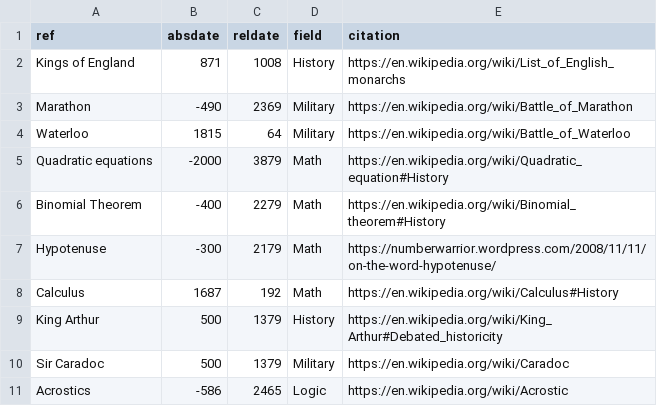
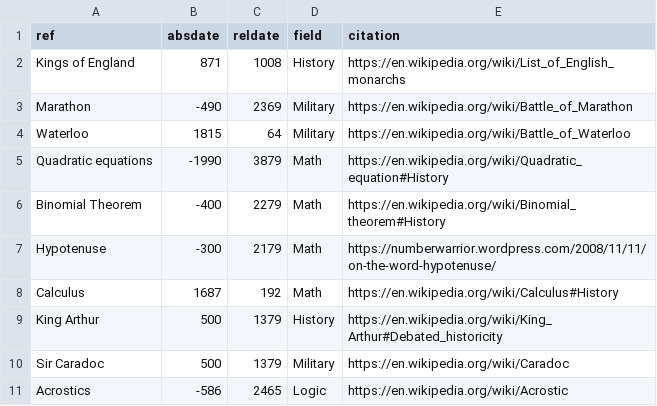
Before and after one commit to dails08/kungfu-waltz, a CSV file: data/mmg.csv, drawn as a sheet; only a part is shown.

```diff
--- a/data/mmg.csv
+++ b/data/mmg.csv
@@ -4,3 +4,3 @@ Marathon,-490,2369,Military,https://en.wikipedia.org/wiki/Battle_of_Marathon
 Waterloo,1815,64,Military,https://en.wikipedia.org/wiki/Battle_of_Waterloo
-Quadratic equations,-2000,3879,Math,https://en.wikipedia.org/wiki/Quadratic_equation#History
+Quadratic equations,-1990,3879,Math,https://en.wikipedia.org/wiki/Quadratic_equation#History
 Binomial Theorem,-400,2279,Math,https://en.wikipedia.org/wiki/Binomial_theorem#History
```
Also changed, not shown: 1 other file.
